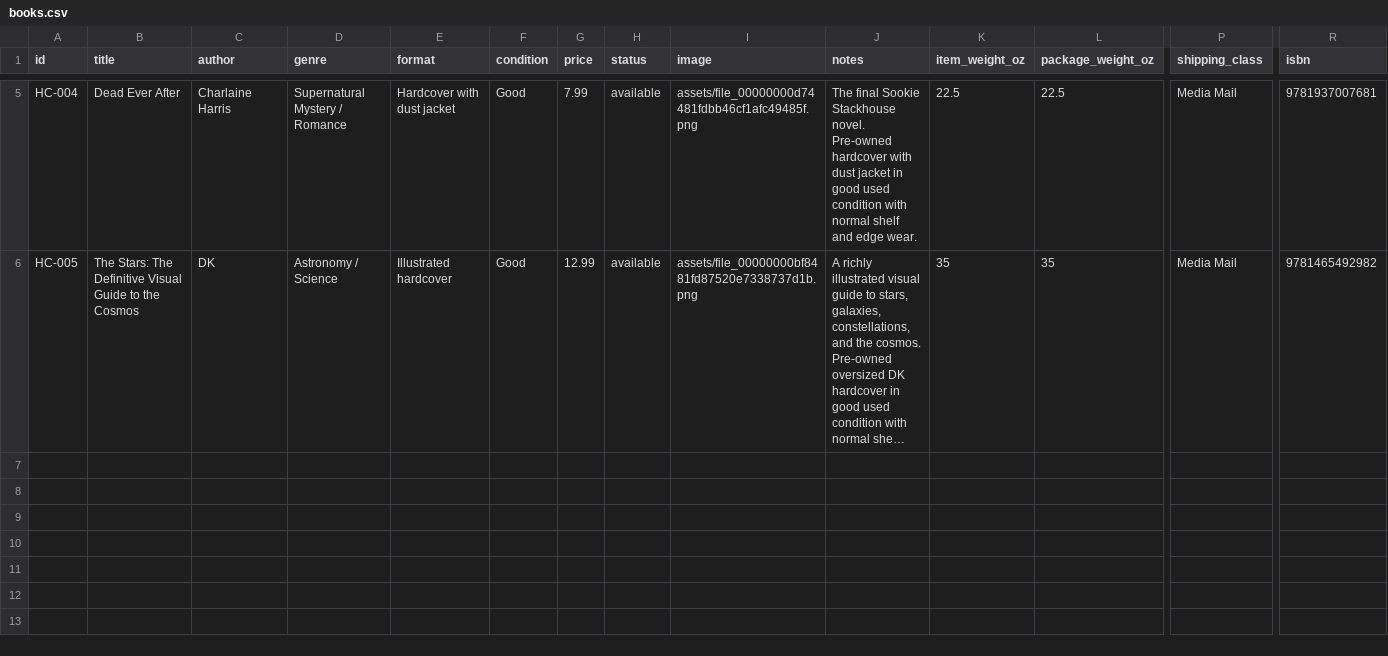
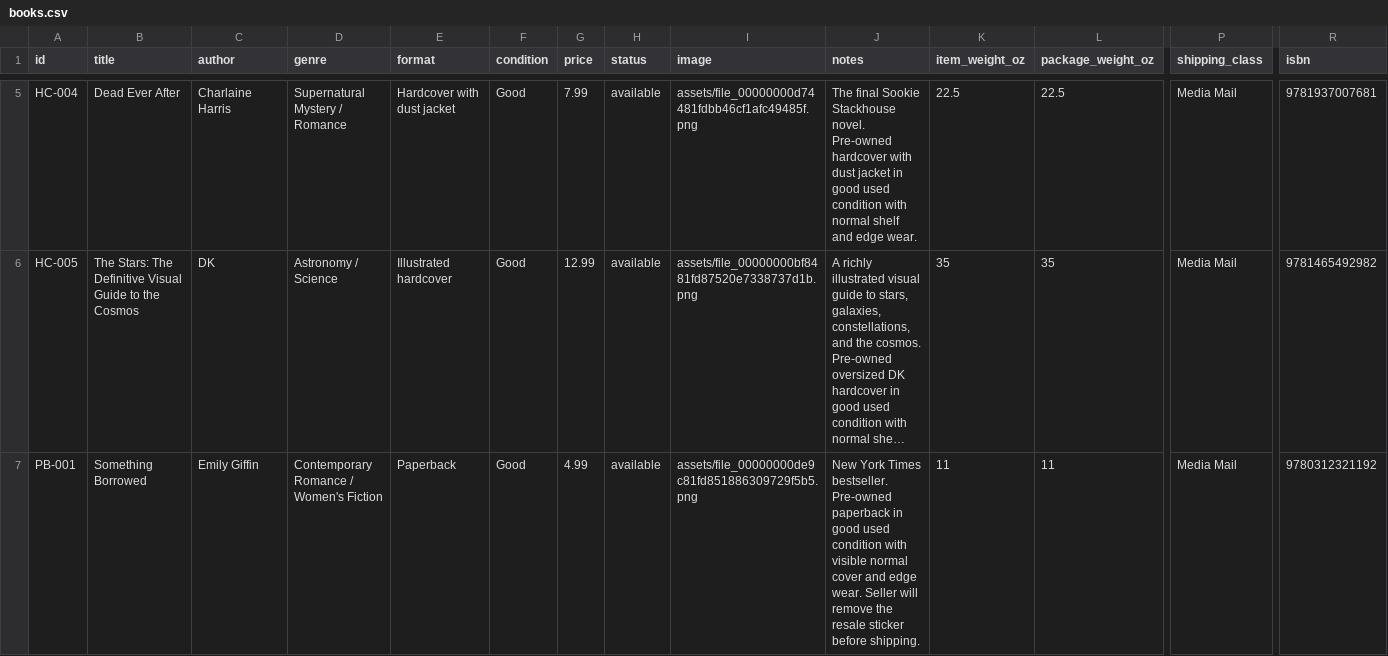
Before and after one commit to jmardente/ardente-secondhand-shenanigans, a CSV file: books.csv, drawn as a sheet; only a part is shown, gaps mark what is left out; long unchanged cells end in …; rows hold the shown columns only; the diff names each change by its address in the sheet, - before the commit and + after, or states it on an @@ line.

Commit message:
Add Something Borrowed by Emily Giffin to book library

```diff
--- a/books.csv
+++ b/books.csv
+row 7: PB-001 | Something Borrowed | Emily Giffin | Contemporary Romance / Women's Fiction | Paperback | Good | 4.99 | available | assets/file_00000000de9c81fd851886309729f5b5.png | New York Times bestseller. Pre-owned paperback in good used condition with visible normal cover and edge wear. Seller will remove the resale sticker before shipping. | 11 | 11 | Media Mail | 9780312321192
```
